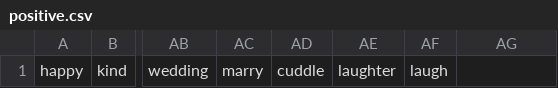
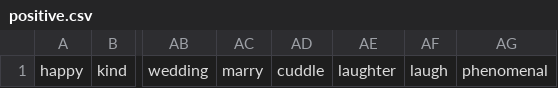
Before and after one commit to claytonsheets7/news-sandwich-java, a CSV file: src/main/resources/static/positive.csv, drawn as a sheet; only a part is shown, gaps mark what is left out; the diff names each change by its address in the sheet, - before the commit and + after, or states it on an @@ line.

```diff
--- a/src/main/resources/static/positive.csv
+++ b/src/main/resources/static/positive.csv
-AG1: (empty)
+AG1: phenomenal
```
Also changed, not shown: 44 other files.
